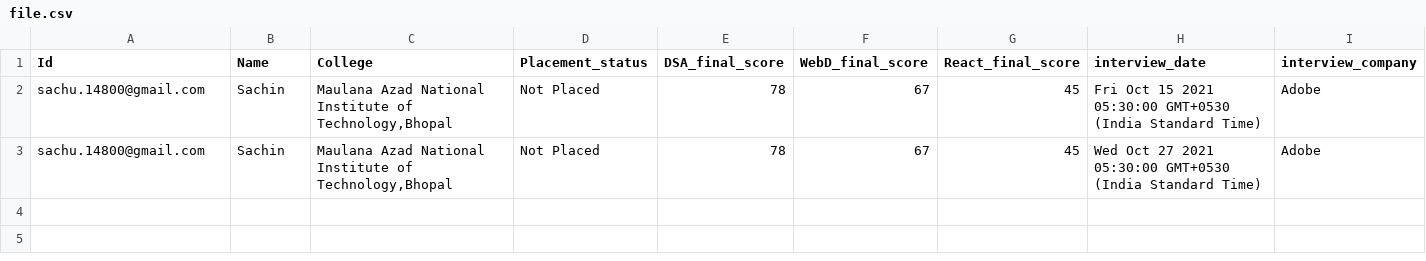
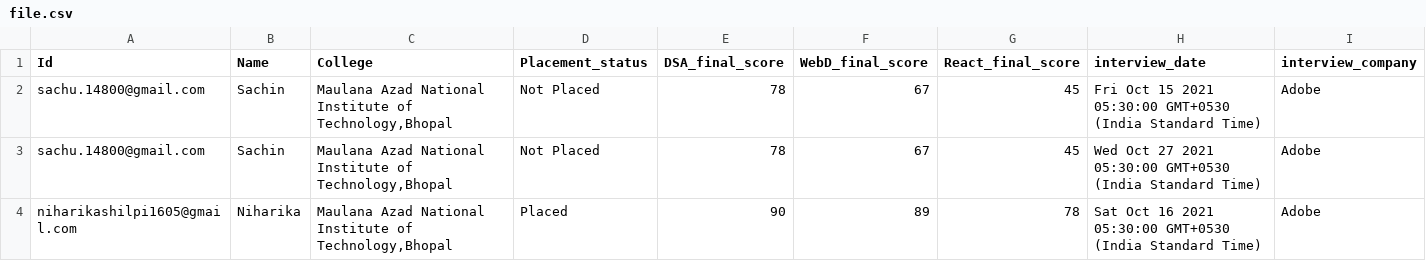
Before and after one commit to sachin-14800/Placement-Cell, a CSV file: file.csv, drawn as a sheet; only a part is shown; rows hold the shown columns only; the diff names each change by its address in the sheet, - before the commit and + after, or states it on an @@ line.

```diff
--- a/file.csv
+++ b/file.csv
+row 4: niharikashilpi1605@gmail.com | Niharika | Maulana Azad National Institute of Technology,Bhopal | Placed | 90 | 89 | 78 | Sat Oct 16 2021 05:30:00 GMT+0530 (India Standard Time) | Adobe
```
Also changed, not shown: 10 other files.
